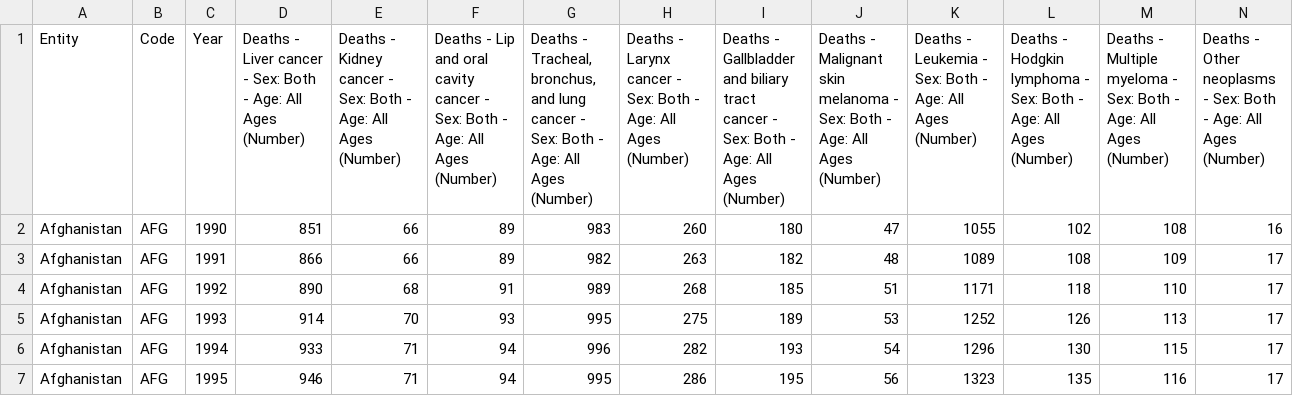
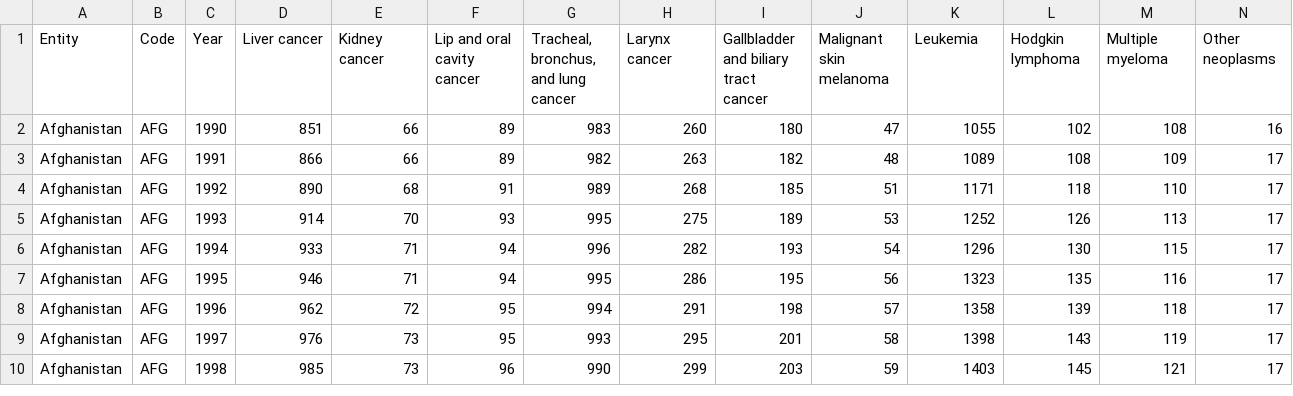
Before and after one commit to mk7002/cancer_data, a CSV file: total_death.csv, drawn as a sheet; only a part is shown; the shorter side is filled out with more unchanged rows; removed rows and columns are numbered as before the commit, all else as after; rows hold the shown columns only; the diff names each change by its address in the sheet, - before the commit and + after, or states it on an @@ line.

Commit message:
Update total_death.csv

```diff
--- a/total_death.csv
+++ b/total_death.csv
-row 1: Entity | Code | Year | Deaths - Liver cancer - Sex: Both - Age: All Ages (Number) | Deaths - Kidney cancer - Sex: Both - Age: All Ages (Number) | Deaths - Lip and oral cavity cancer - Sex: Both - Age: All Ages (Number) | Deaths - Tracheal, bronchus, and lung cancer - Sex: Both - Age: All Ages (Number) | Deaths - Larynx cancer - Sex: Both - Age: All Ages (Number) | Deaths - Gallbladder and biliary tract cancer - Sex: Both - Age: All Ages (Number) | Deaths - Malignant skin melanoma - Sex: Both - Age: All Ages (Number) | Deaths - Leukemia - Sex: Both - Age: All Ages (Number) | Deaths - Hodgkin lymphoma - Sex: Both - Age: All Ages (Number) | Deaths - Multiple myeloma - Sex: Both - Age: All Ages (Number) | Deaths - Other neoplasms - Sex: Both - Age: All Ages (Number)
+row 1: Entity | Code | Year | Liver cancer | Kidney cancer | Lip and oral cavity cancer | Tracheal, bronchus, and lung cancer | Larynx cancer | Gallbladder and biliary tract cancer | Malignant skin melanoma | Leukemia | Hodgkin lymphoma | Multiple myeloma | Other neoplasms
```
